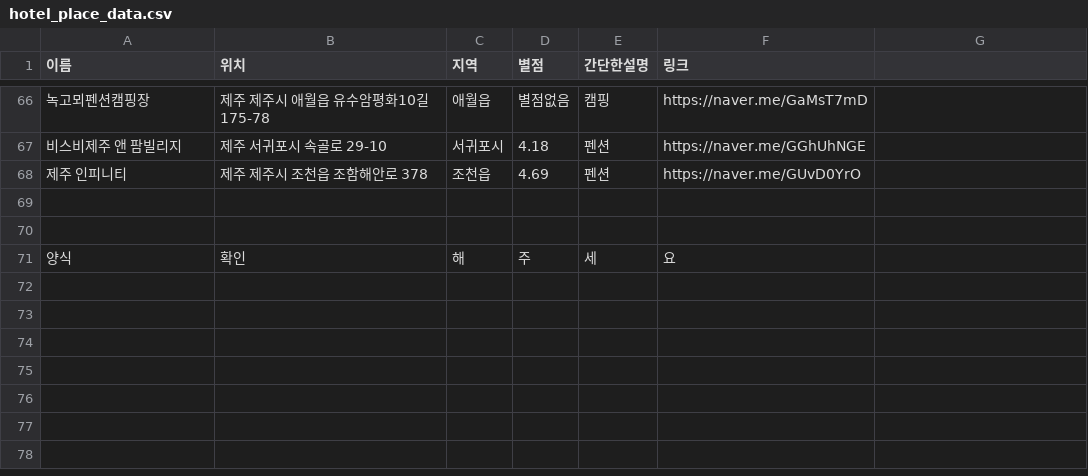
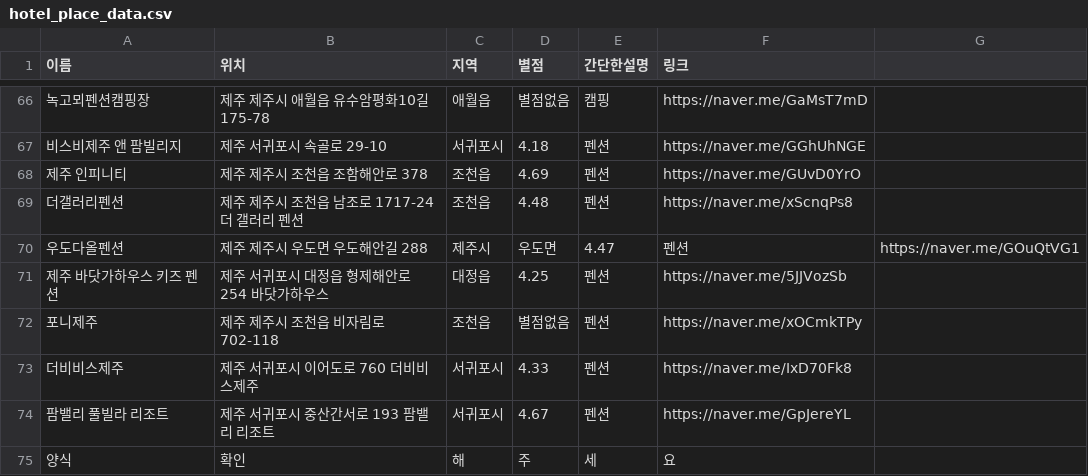
Before and after one commit to OSS-3-MINTAEK/Recomendataion_Place, a CSV file: hotel_place_data.csv, drawn as a sheet; only a part is shown, gaps mark what is left out; the diff names each change by its address in the sheet, - before the commit and + after, or states it on an @@ line.

Commit message:
추가

```diff
--- a/hotel_place_data.csv
+++ b/hotel_place_data.csv
-row 69: (empty)
+row 69: 더갤러리펜션 | 제주 제주시 조천읍 남조로 1717-24 더 갤러리 펜션 | 조천읍 | 4.48 | 펜션 | https://naver.me/xScnqPs8
-row 70: (empty)
+row 70: 우도다올펜션 | 제주 제주시 우도면 우도해안길 288 | 제주시 | 우도면 | 4.47 | 펜션 | https://naver.me/GOuQtVG1
+row 71: 제주 바닷가하우스 키즈 펜션 | 제주 서귀포시 대정읍 형제해안로 254 바닷가하우스 | 대정읍 | 4.25 | 펜션 | https://naver.me/5JJVozSb
+row 72: 포니제주 | 제주 제주시 조천읍 비자림로 702-118 | 조천읍 | 별점없음 | 펜션 | https://naver.me/xOCmkTPy
+row 73: 더비비스제주 | 제주 서귀포시 이어도로 760 더비비스제주 | 서귀포시 | 4.33 | 펜션 | https://naver.me/IxD70Fk8
+row 74: 팜밸리 풀빌라 리조트 | 제주 서귀포시 중산간서로 193 팜밸리 리조트 | 서귀포시 | 4.67 | 펜션 | https://naver.me/GpJereYL
```
